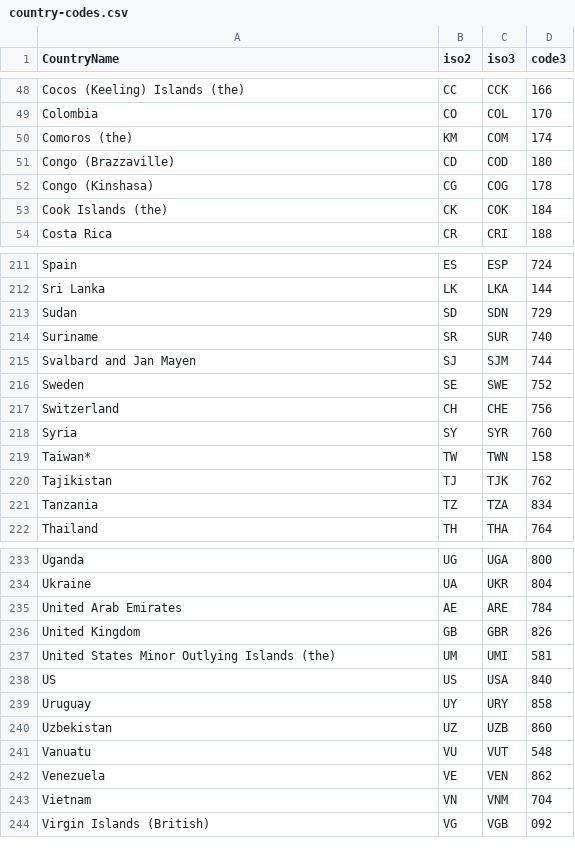
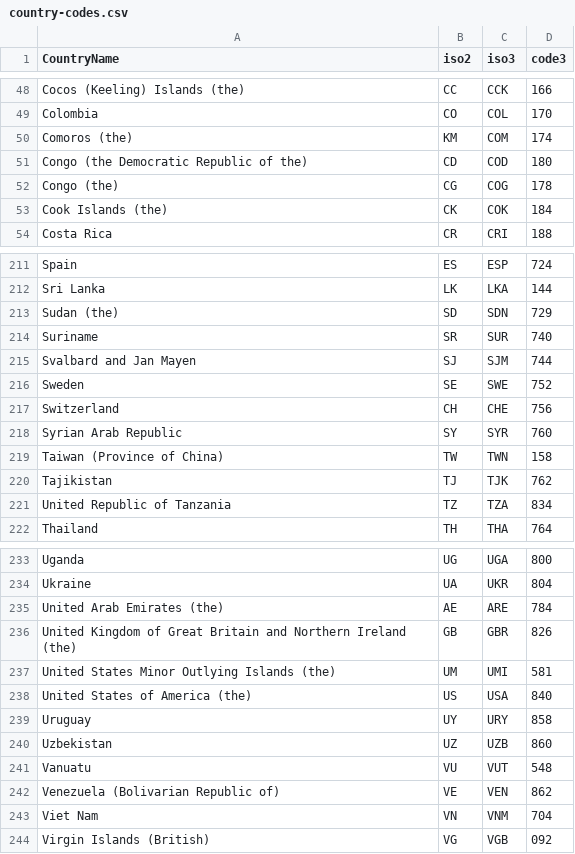
Before and after one commit to derekjwilliams/covid-19-graphql, a CSV file: data-loaders/additional-data/country-codes.csv, drawn as a sheet; only a part is shown, gaps mark what is left out; the diff covers the shown part only.

Commit message:
create mapping file from Johns Hopkins country names to more standard names, used to pull iso codes

```diff
--- a/data-loaders/additional-data/country-codes.csv
+++ b/data-loaders/additional-data/country-codes.csv
@@ -50,4 +50,4 @@ Colombia,CO,COL,170
 Comoros (the),KM,COM,174
-Congo (Brazzaville),CD,COD,180
-Congo (Kinshasa),CG,COG,178
+Congo (the Democratic Republic of the),CD,COD,180
+Congo (the),CG,COG,178
 Cook Islands (the),CK,COK,184
@@ -212,3 +212,3 @@ Spain,ES,ESP,724
 Sri Lanka,LK,LKA,144
-Sudan,SD,SDN,729
+Sudan (the),SD,SDN,729
 Suriname,SR,SUR,740
@@ -217,6 +217,6 @@ Sweden,SE,SWE,752
 Switzerland,CH,CHE,756
-Syria,SY,SYR,760
-Taiwan*,TW,TWN,158
+Syrian Arab Republic,SY,SYR,760
+Taiwan (Province of China),TW,TWN,158
 Tajikistan,TJ,TJK,762
-Tanzania,TZ,TZA,834
+United Republic of Tanzania,TZ,TZA,834
 Thailand,TH,THA,764
@@ -234,6 +234,6 @@ Uganda,UG,UGA,800
 Ukraine,UA,UKR,804
-United Arab Emirates,AE,ARE,784
-United Kingdom,GB,GBR,826
+United Arab Emirates (the),AE,ARE,784
+United Kingdom of Great Britain and Northern Ireland (the),GB,GBR,826
 United States Minor Outlying Islands (the),UM,UMI,581
-US,US,USA,840
+United States of America (the),US,USA,840
 Uruguay,UY,URY,858
@@ -241,4 +241,4 @@ Uzbekistan,UZ,UZB,860
 Vanuatu,VU,VUT,548
-Venezuela,VE,VEN,862
-Vietnam,VN,VNM,704
+Venezuela (Bolivarian Republic of),VE,VEN,862
+Viet Nam,VN,VNM,704
 Virgin Islands (British),VG,VGB,092
```
Also changed, not shown: 19 edited cells elsewhere in this file, 3 other files.
